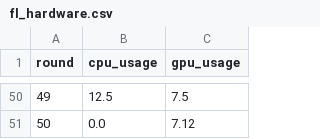
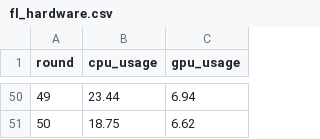
Before and after one commit to S1M0NTheFirst/DHT_Federated-Reinforcement-Learning-via-Robotic, a CSV file: swiftbot_rl/dht_frl/results/fl_hardware.csv, drawn as a sheet; only a part is shown, gaps mark what is left out; the diff covers the shown part only.

```diff
--- a/swiftbot_rl/dht_frl/results/fl_hardware.csv
+++ b/swiftbot_rl/dht_frl/results/fl_hardware.csv
@@ -50,2 +50,2 @@ round,cpu_usage,gpu_usage
-49,12.5,7.5
-50,0.0,7.12
+49,23.44,6.94
+50,18.75,6.62
```
Also changed, not shown: 95 edited cells elsewhere in this file, swiftbot_rl/dht_frl/results/fl_convergence.csv, swiftbot_rl/dht_frl/results/fl_latency.csv, 23 other files.
